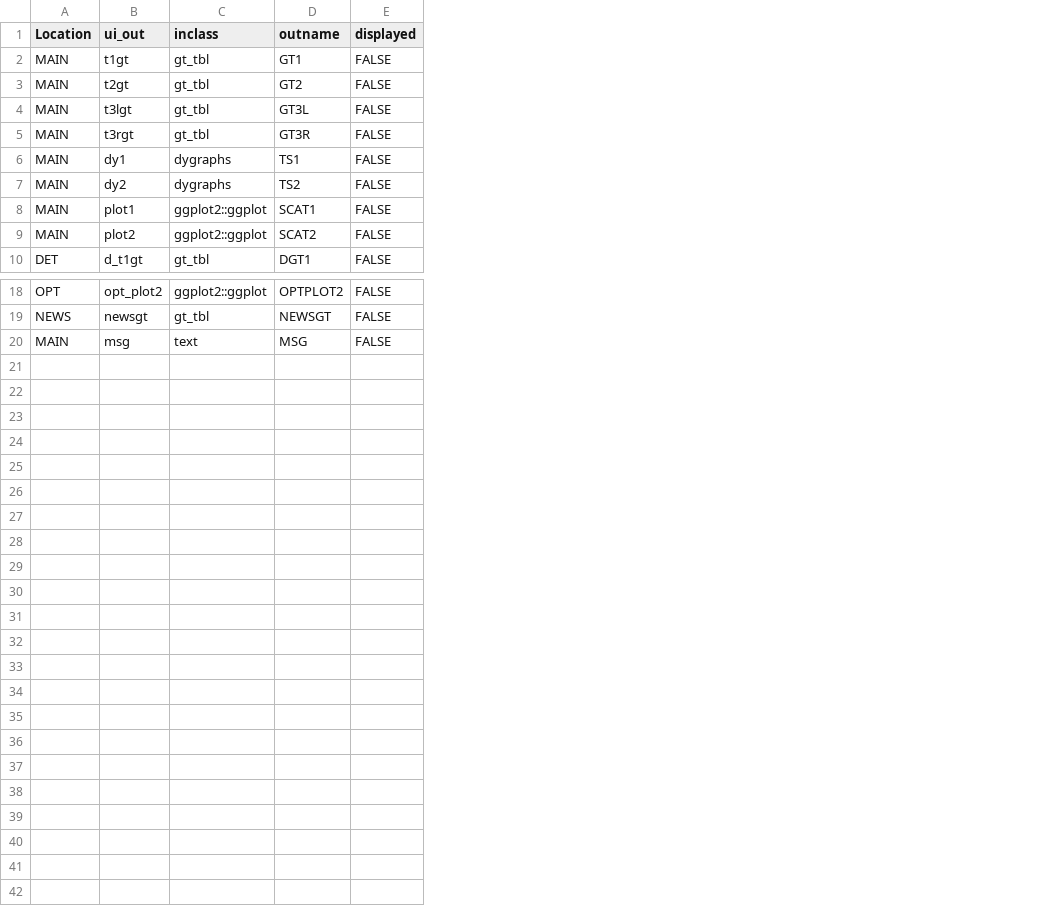
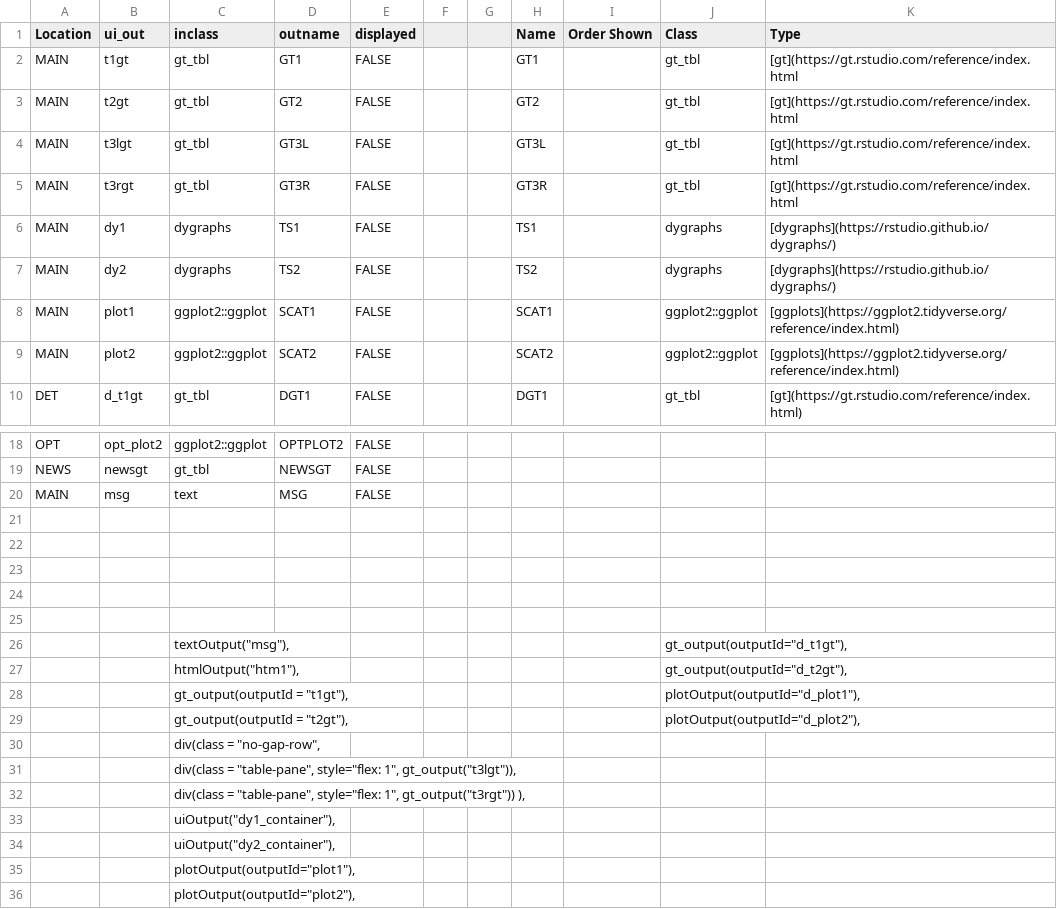
Before and after one commit to derekholmes0/alphavantagepf, a CSV file: inst/extdata/avsh_elements.csv, drawn as a sheet; only a part is shown, gaps mark what is left out; the diff names each change by its address in the sheet, - before the commit and + after, or states it on an @@ line.

```diff
--- a/inst/extdata/avsh_elements.csv
+++ b/inst/extdata/avsh_elements.csv
+column F, empty
+column G, empty
+column H (Name), rows 2-10: GT1 | GT2 | GT3L | GT3R | TS1 | TS2 | SCAT1 | SCAT2 | DGT1
+column I (Order Shown), empty
+column J (Class), rows 2-10: gt_tbl | gt_tbl | gt_tbl | gt_tbl | dygraphs | dygraphs | ggplot2::ggplot | ggplot2::ggplot | gt_tbl
+column K (Type), rows 2-10: [gt](https://gt.rstudio.com/reference/index.html | [gt](https://gt.rstudio.com/reference/index.html | [gt](https://gt.rstudio.com/reference/index.html | [gt](https://gt.rstudio.com/reference/index.html | [dygraphs](https://rstudio.github.io/dygraphs/) | [dygraphs](https://rstudio.github.io/dygraphs/) | [ggplots](https://ggplot2.tidyverse.org/reference/index.html) | [ggplots](https://ggplot2.tidyverse.org/reference/index.html) | [gt](https://gt.rstudio.com/reference/index.html)
+row 21: (empty)
+row 22: (empty)
+row 23: (empty)
+row 24: (empty)
+row 25: (empty)
+row 26:  |  | textOutput("msg"), |  |  |  |  |  |  | gt_output(outputId="d_t1gt"),
+row 27:  |  | htmlOutput("htm1"), |  |  |  |  |  |  | gt_output(outputId="d_t2gt"),
+row 28:  |  | gt_output(outputId = "t1gt"), |  |  |  |  |  |  | plotOutput(outputId="d_plot1"),
+row 29:  |  | gt_output(outputId = "t2gt"), |  |  |  |  |  |  | plotOutput(outputId="d_plot2"),
+row 30:  |  | div(class = "no-gap-row",
+row 31:  |  | div(class = "table-pane", style="flex: 1", gt_output("t3lgt")),
+row 32:  |  | div(class = "table-pane", style="flex: 1", gt_output("t3rgt")) ),
+row 33:  |  | uiOutput("dy1_container"),
+row 34:  |  | uiOutput("dy2_container"),
+row 35:  |  | plotOutput(outputId="plot1"),
+row 36:  |  | plotOutput(outputId="plot2"),
```
Also changed, not shown: 44 other files.
